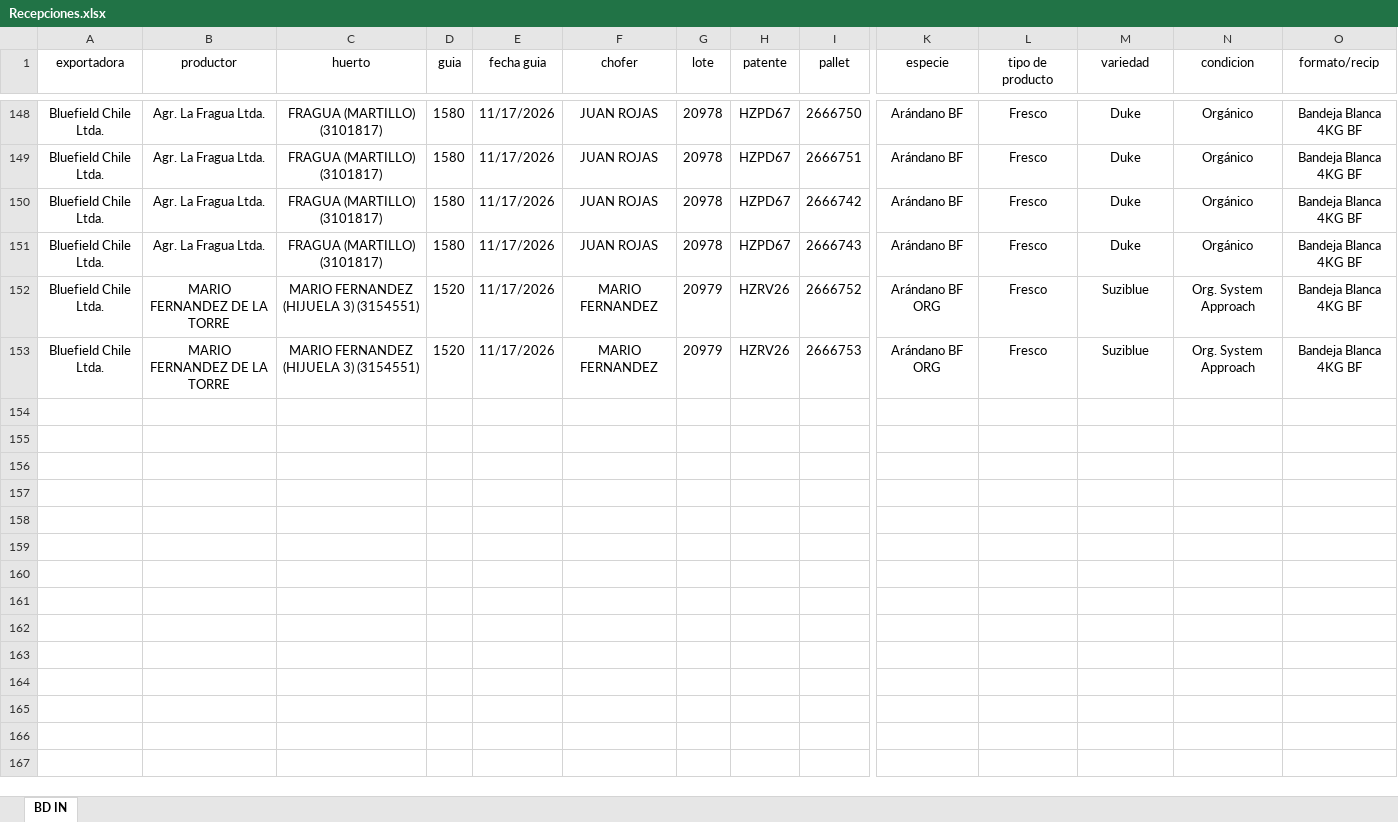
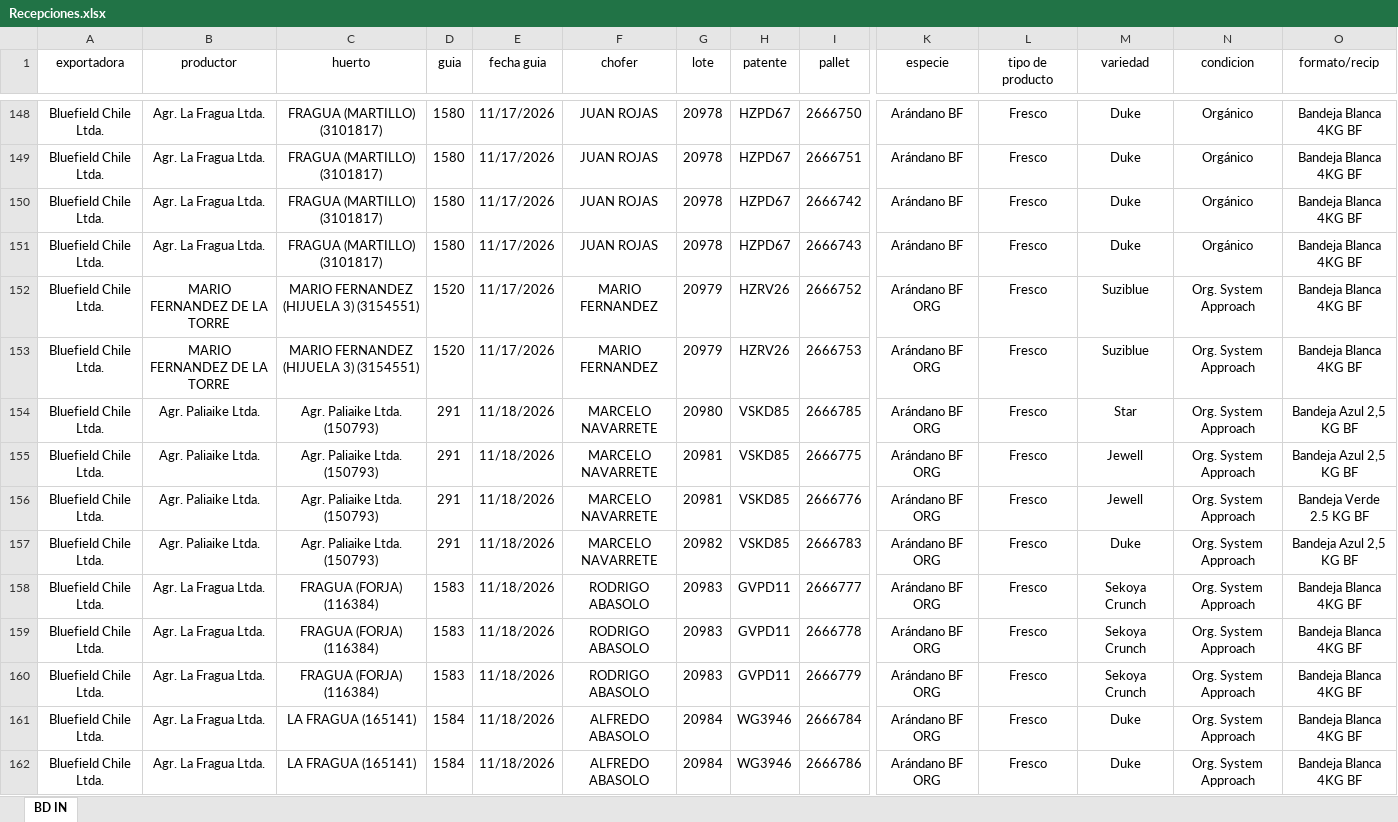
Before and after one commit to JFEGestion/Visor-Temporada-de-arandanos, an Excel workbook: Recepciones.xlsx, sheet BD IN, drawn as a sheet; only a part is shown, gaps mark what is left out; values as stored, in another font and other column widths than the file's, no borders; rows hold the shown columns only; the diff covers the shown part only; the diff names each change by its address in the sheet, - before the commit and + after, or states it on an @@ line.

```diff
--- a/Recepciones.xlsx (sheet BD IN)
+++ b/Recepciones.xlsx (sheet BD IN)
+row 154: Bluefield Chile Ltda. | Agr. Paliaike Ltda. | Agr. Paliaike Ltda. (150793) | 291 | 11/18/2026 | MARCELO NAVARRETE | 20980 | VSKD85 | 2666785 | Arándano BF ORG | Fresco | Star | Org. System Approach | Bandeja Azul 2,5 KG BF
+row 155: Bluefield Chile Ltda. | Agr. Paliaike Ltda. | Agr. Paliaike Ltda. (150793) | 291 | 11/18/2026 | MARCELO NAVARRETE | 20981 | VSKD85 | 2666775 | Arándano BF ORG | Fresco | Jewell | Org. System Approach | Bandeja Azul 2,5 KG BF
+row 156: Bluefield Chile Ltda. | Agr. Paliaike Ltda. | Agr. Paliaike Ltda. (150793) | 291 | 11/18/2026 | MARCELO NAVARRETE | 20981 | VSKD85 | 2666776 | Arándano BF ORG | Fresco | Jewell | Org. System Approach | Bandeja Verde 2.5 KG BF
+row 157: Bluefield Chile Ltda. | Agr. Paliaike Ltda. | Agr. Paliaike Ltda. (150793) | 291 | 11/18/2026 | MARCELO NAVARRETE | 20982 | VSKD85 | 2666783 | Arándano BF ORG | Fresco | Duke | Org. System Approach | Bandeja Azul 2,5 KG BF
+row 158: Bluefield Chile Ltda. | Agr. La Fragua Ltda. | FRAGUA (FORJA) (116384) | 1583 | 11/18/2026 | RODRIGO ABASOLO | 20983 | GVPD11 | 2666777 | Arándano BF ORG | Fresco | Sekoya Crunch | Org. System Approach | Bandeja Blanca 4KG BF
+row 159: Bluefield Chile Ltda. | Agr. La Fragua Ltda. | FRAGUA (FORJA) (116384) | 1583 | 11/18/2026 | RODRIGO ABASOLO | 20983 | GVPD11 | 2666778 | Arándano BF ORG | Fresco | Sekoya Crunch | Org. System Approach | Bandeja Blanca 4KG BF
+row 160: Bluefield Chile Ltda. | Agr. La Fragua Ltda. | FRAGUA (FORJA) (116384) | 1583 | 11/18/2026 | RODRIGO ABASOLO | 20983 | GVPD11 | 2666779 | Arándano BF ORG | Fresco | Sekoya Crunch | Org. System Approach | Bandeja Blanca 4KG BF
+row 161: Bluefield Chile Ltda. | Agr. La Fragua Ltda. | LA FRAGUA (165141) | 1584 | 11/18/2026 | ALFREDO ABASOLO | 20984 | WG3946 | 2666784 | Arándano BF ORG | Fresco | Duke | Org. System Approach | Bandeja Blanca 4KG BF
+row 162: Bluefield Chile Ltda. | Agr. La Fragua Ltda. | LA FRAGUA (165141) | 1584 | 11/18/2026 | ALFREDO ABASOLO | 20984 | WG3946 | 2666786 | Arándano BF ORG | Fresco | Duke | Org. System Approach | Bandeja Blanca 4KG BF
```
Also changed, not shown: 55 added rows elsewhere in this sheet, Procesos.xlsx.
